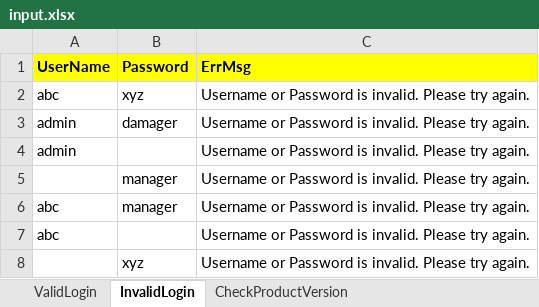
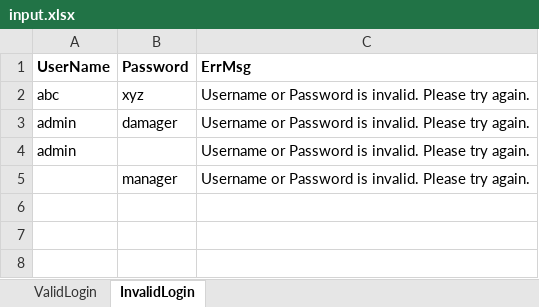
Before and after one commit to Navya07/AutomationFramework, an Excel workbook: data/input.xlsx, sheet InvalidLogin, drawn as a sheet; values as stored, in another font and other column widths than the file's, no borders; the diff names each change by its address in the sheet, - before the commit and + after, or states it on an @@ line.

```diff
--- a/data/input.xlsx (sheet InvalidLogin)
+++ b/data/input.xlsx (sheet InvalidLogin)
-sheet tab: CheckProductVersion
-A1:C1 fill: #FFFF00
+A1:C1 fill: none
-row 6: abc | manager | Username or Password is invalid. Please try again.
-row 7: abc |  | Username or Password is invalid. Please try again.
-row 8:  | xyz | Username or Password is invalid. Please try again.
```
Also changed, not shown: 55 other files.
